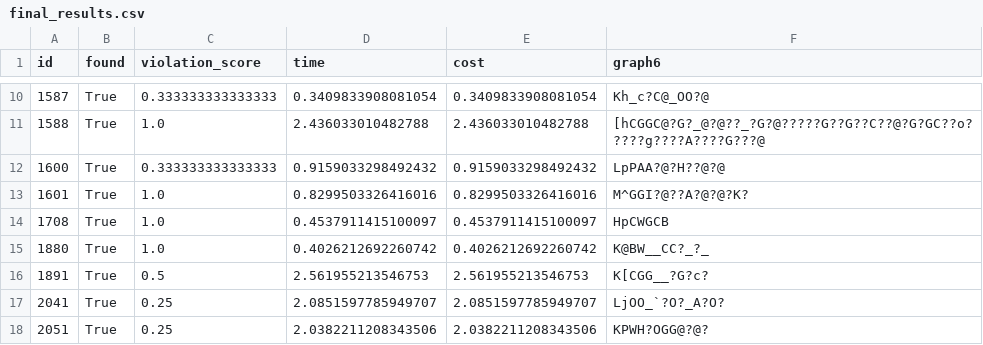
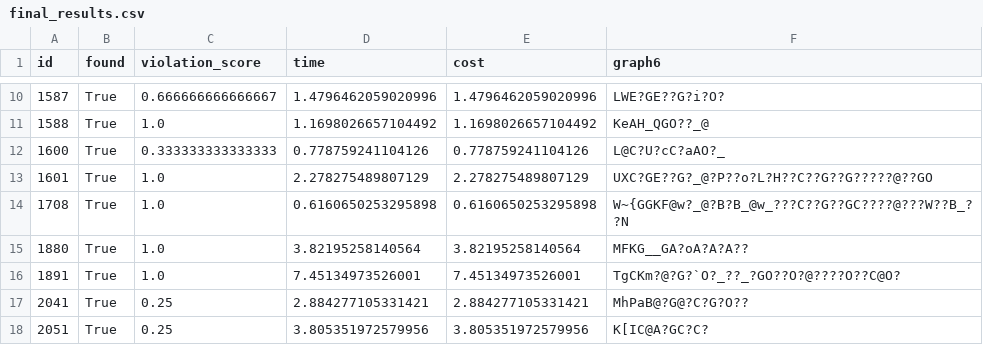
Before and after one commit to YassineGOUASMII/graphbench-project, a CSV file: results/final/final_results.csv, drawn as a sheet; only a part is shown, gaps mark what is left out; the diff covers the shown part only.

```diff
--- a/results/final/final_results.csv
+++ b/results/final/final_results.csv
@@ -10,9 +10,9 @@ id,found,violation_score,time,cost,graph6
-1587,True,0.333333333333333,0.3409833908081054,0.3409833908081054,Kh_c?C@_OO?@
-1588,True,1.0,2.436033010482788,2.436033010482788,[hCGGC@?G?_@?@??_?G?@?????G??G??C??@?G?GC??o?????g????A????G???@
-1600,True,0.333333333333333,0.9159033298492432,0.9159033298492432,LpPAA?@?H??@?@
-1601,True,1.0,0.8299503326416016,0.8299503326416016,M^GGI?@??A?@?@?K?
-1708,True,1.0,0.4537911415100097,0.4537911415100097,HpCWGCB
-1880,True,1.0,0.4026212692260742,0.4026212692260742,K@BW__CC?_?_
-1891,True,0.5,2.561955213546753,2.561955213546753,K[CGG__?G?c?
-2041,True,0.25,2.0851597785949707,2.0851597785949707,LjOO_`?O?_A?O?
-2051,True,0.25,2.0382211208343506,2.0382211208343506,KPWH?OGG@?@?
+1587,True,0.666666666666667,1.4796462059020996,1.4796462059020996,LWE?GE??G?i?O?
+1588,True,1.0,1.1698026657104492,1.1698026657104492,KeAH_QGO??_@
+1600,True,0.333333333333333,0.778759241104126,0.778759241104126,L@C?U?cC?aAO?_
+1601,True,1.0,2.278275489807129,2.278275489807129,UXC?GE??G?_@?P??o?L?H??C??G??G?????@??GO
+1708,True,1.0,0.6160650253295898,0.6160650253295898,W~{GGKF@w?_@?B?B_@w_???C??G??GC????@???W??B_??N
+1880,True,1.0,3.82195258140564,3.82195258140564,MFKG__GA?oA?A?A??
+1891,True,1.0,7.45134973526001,7.45134973526001,TgCKm?@?G?`O?_??_?GO??O?@????O??C@O?
+2041,True,0.25,2.884277105331421,2.884277105331421,MhPaB@?G@?C?G?O??
+2051,True,0.25,3.805351972579956,3.805351972579956,K[IC@A?GC?C?
```
Also changed, not shown: 40 edited cells elsewhere in this file, results/basic_search/scores.csv, 28 other files.
